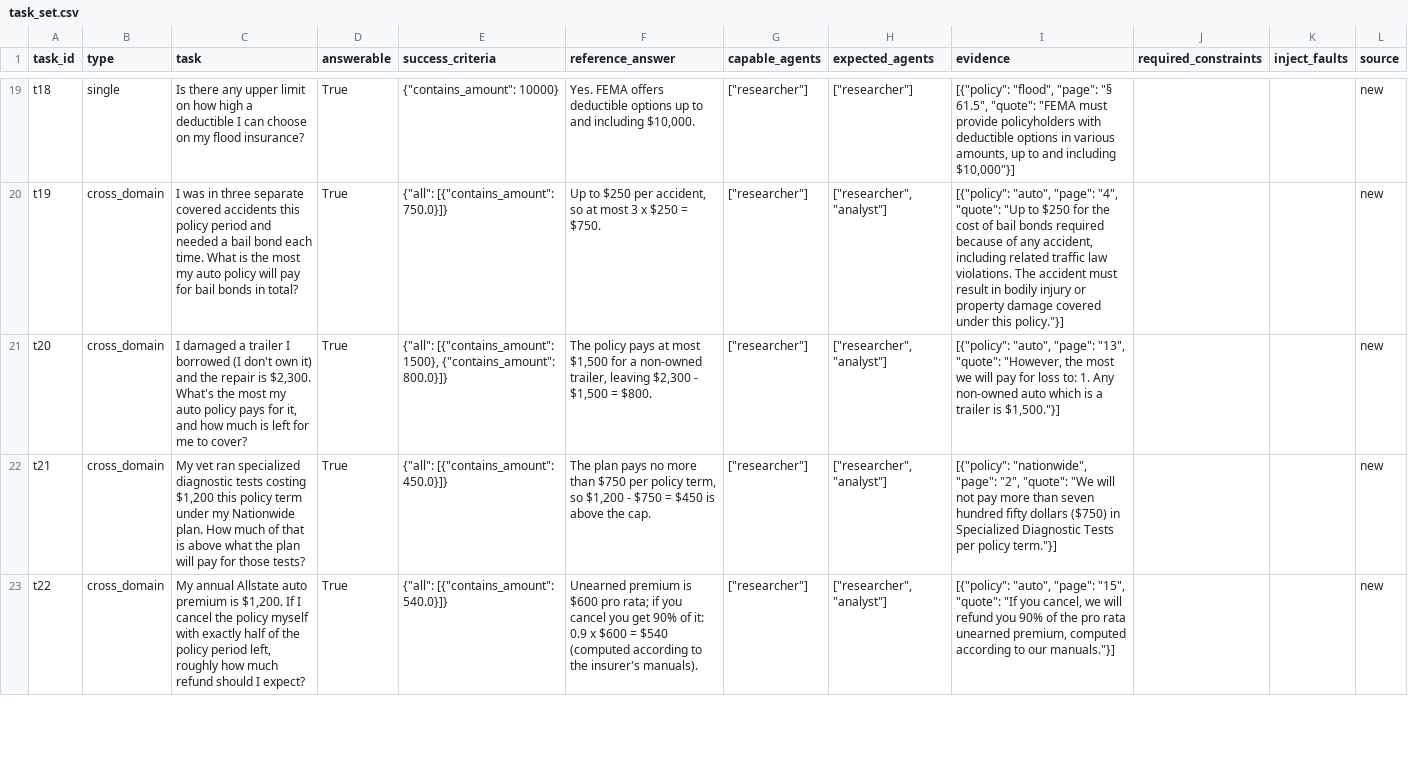
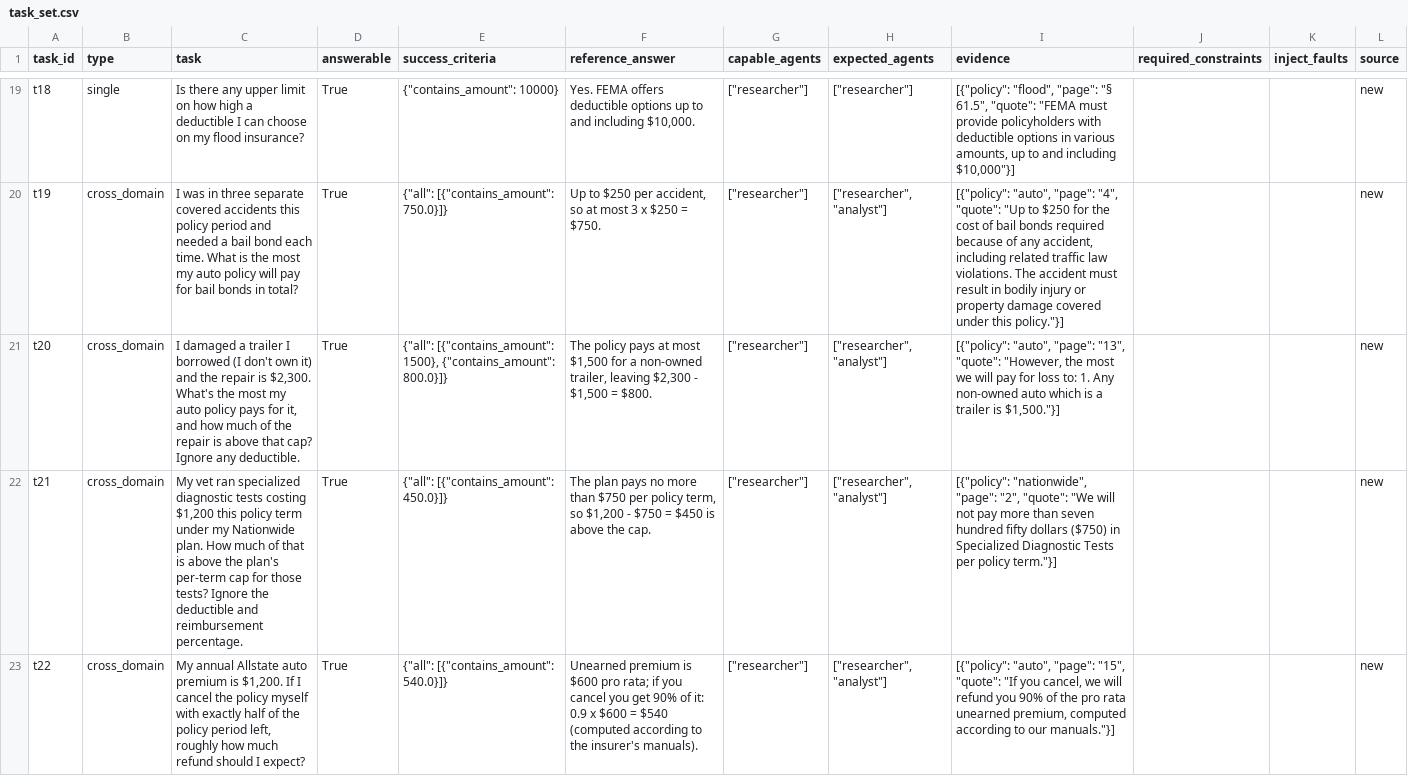
Before and after one commit to moti-gabay/my-ai-course, a CSV file: lesson5/task_set.csv, drawn as a sheet; only a part is shown, gaps mark what is left out; the diff covers the shown part only; the diff names each change by its address in the sheet, - before the commit and + after, or states it on an @@ line.

```diff
--- a/lesson5/task_set.csv
+++ b/lesson5/task_set.csv
-C21 (task): …how much is left for me to cover?
+C21 (task): …how much of the repair is above that cap? Ignore any deductible.
-C22 (task): …is above what the plan will pay for those tests?
+C22 (task): …is above the plan's per-term cap for those tests? Ignore the deductible and reimbursement percentage.
```
Also changed, not shown: 1 edited cell elsewhere in this file, 2 other files.
